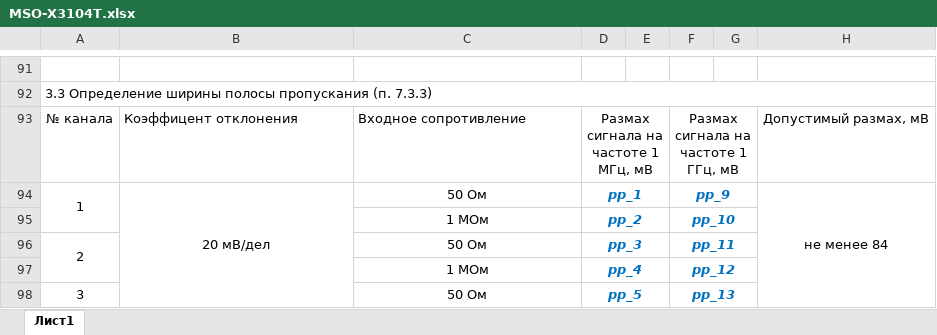
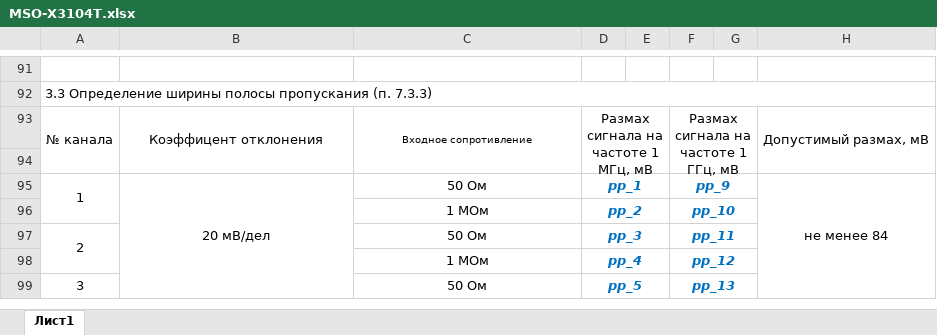
Before and after one commit to GlendenCrunch/MEASControl, an Excel workbook: Shablon/MSO-X3104T.xlsx, sheet Лист1, drawn as a sheet; only a part is shown, gaps mark what is left out; values as stored, in another font and other column widths than the file's, no borders; the diff names each change by its address in the sheet, - before the commit and + after, or states it on an @@ line.

```diff
--- a/Shablon/MSO-X3104T.xlsx (sheet Лист1)
+++ b/Shablon/MSO-X3104T.xlsx (sheet Лист1)
+A93:A94 merged
-B93:C93 alignment: left
+B93:C93 alignment: center
+B93:B94 merged
@@ C93 text size: smaller @@
+C93:C94 merged
+H93:H94 merged
+row 94: (empty)
```
Also changed, not shown: Shablon/TDS2024C.xlsx, 11 other files.
